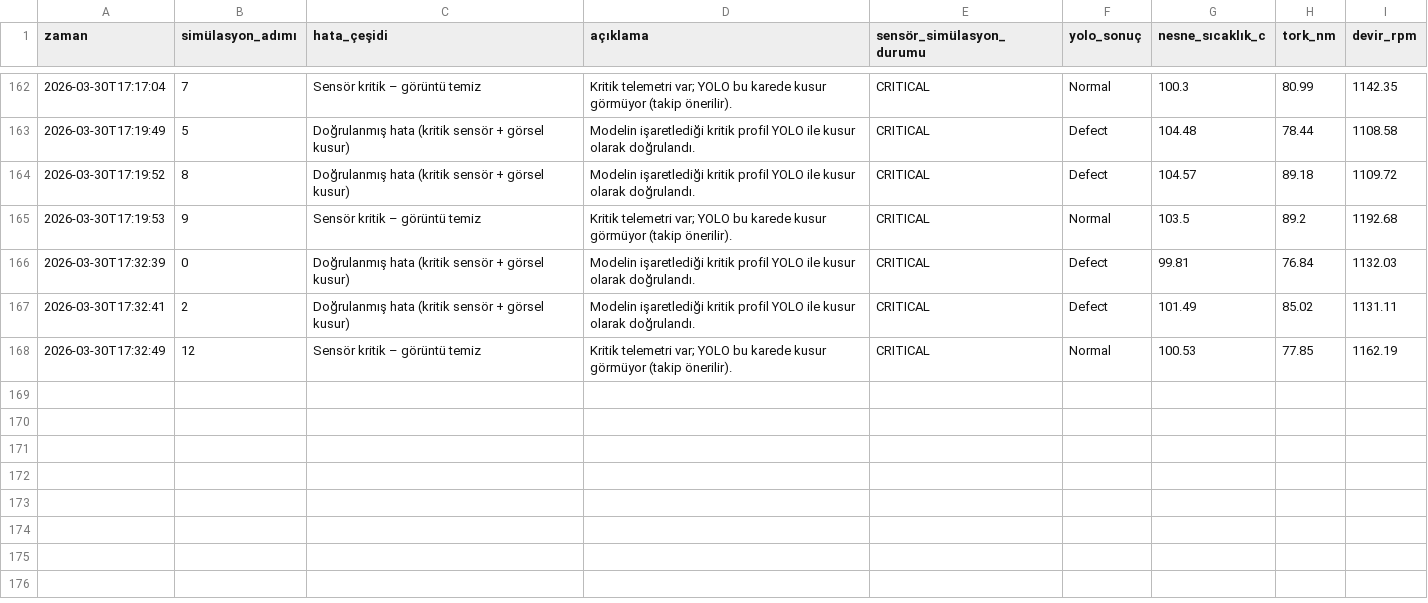
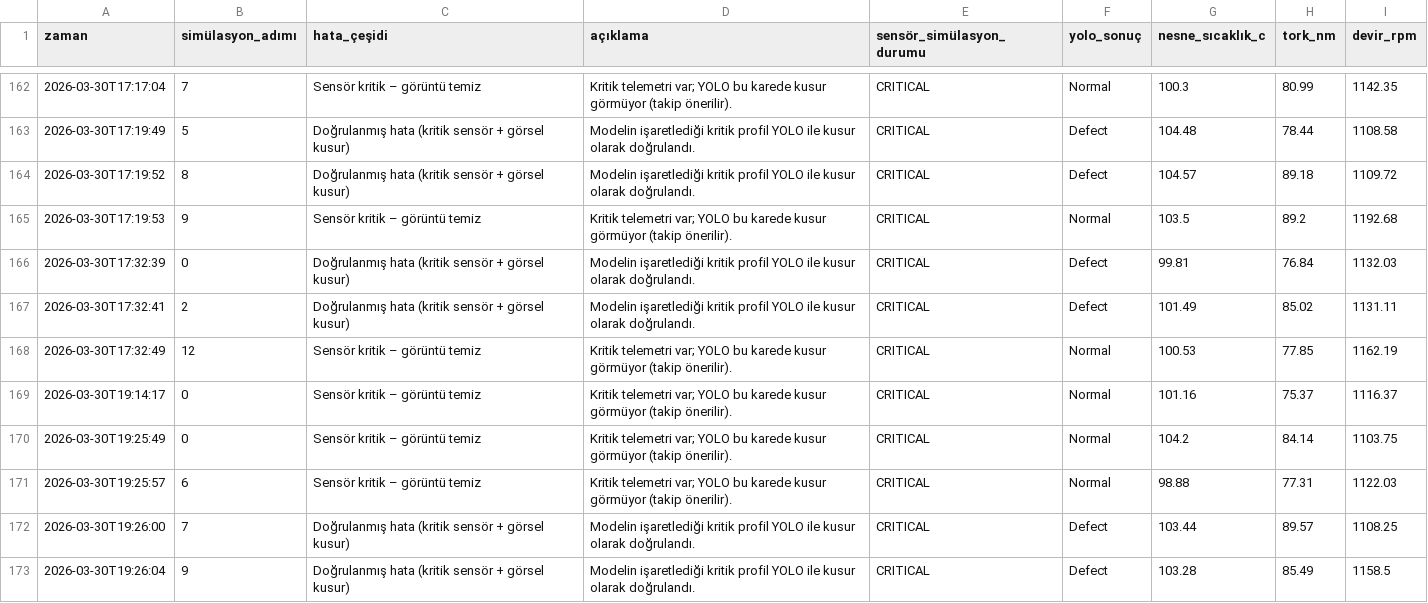
Before and after one commit to edataskan/akillikalitebakim, a CSV file: error_logs.csv, drawn as a sheet; only a part is shown, gaps mark what is left out.

```diff
--- a/error_logs.csv
+++ b/error_logs.csv
@@ -168 +168,6 @@
 2026-03-30T17:32:49,12,Sensör kritik – görüntü temiz,Kritik telemetri var; YOLO bu karede kusur görmüyor (takip önerilir).,CRITICAL,Normal,100.53,77.85,1162.19
+2026-03-30T19:14:17,0,Sensör kritik – görüntü temiz,Kritik telemetri var; YOLO bu karede kusur görmüyor (takip önerilir).,CRITICAL,Normal,101.16,75.37,1116.37
+2026-03-30T19:25:49,0,Sensör kritik – görüntü temiz,Kritik telemetri var; YOLO bu karede kusur görmüyor (takip önerilir).,CRITICAL,Normal,104.2,84.14,1103.75
+2026-03-30T19:25:57,6,Sensör kritik – görüntü temiz,Kritik telemetri var; YOLO bu karede kusur görmüyor (takip önerilir).,CRITICAL,Normal,98.88,77.31,1122.03
+2026-03-30T19:26:00,7,Doğrulanmış hata (kritik sensör + görsel kusur),Modelin işaretlediği kritik profil YOLO ile kusur olarak doğrulandı.,CRITICAL,Defect,103.44,89.57,1108.25
+2026-03-30T19:26:04,9,Doğrulanmış hata (kritik sensör + görsel kusur),Modelin işaretlediği kritik profil YOLO ile kusur olarak doğrulandı.,CRITICAL,Defect,103.28,85.49,1158.5
```
Also changed, not shown: 2 other files.
